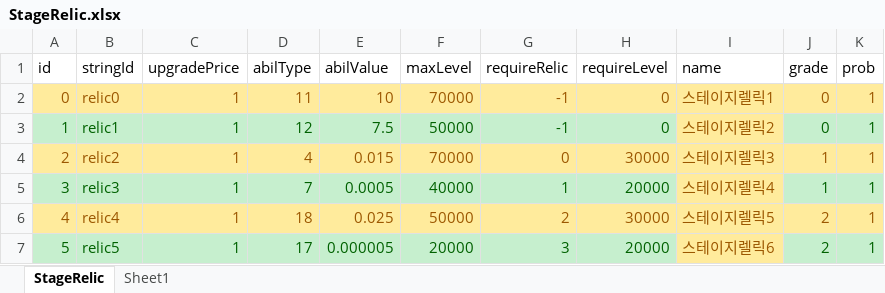
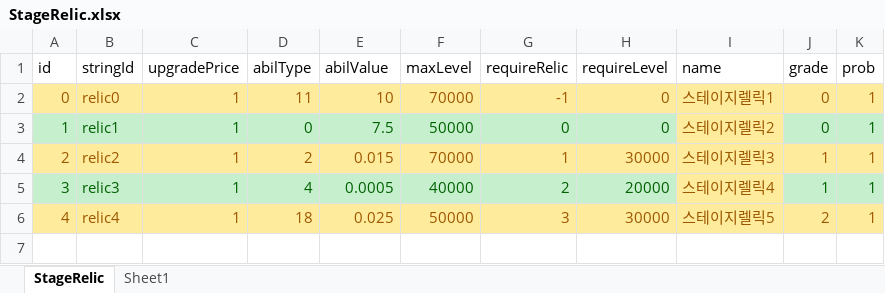
Before and after one commit to luckyzwei/Yosaki, an Excel workbook: Assets/06.Table/StageRelic.xlsx, sheet StageRelic, drawn as a sheet; values as stored, in another font and other column widths than the file's, no borders; the diff names each change by its address in the sheet, - before the commit and + after, or states it on an @@ line.

```diff
--- a/Assets/06.Table/StageRelic.xlsx (sheet StageRelic)
+++ b/Assets/06.Table/StageRelic.xlsx (sheet StageRelic)
-D3 (abilType): 12
+D3 (abilType): 0
-G3 (requireRelic): -1
+G3 (requireRelic): 0
-D4 (abilType): 4
+D4 (abilType): 2
-G4 (requireRelic): 0
+G4 (requireRelic): 1
-D5 (abilType): 7
+D5 (abilType): 4
-G5 (requireRelic): 1
+G5 (requireRelic): 2
-G6 (requireRelic): 2
+G6 (requireRelic): 3
-row 7: 5 | relic5 | 1 | 17 | 0.000005 | 20000 | 3 | 20000 | 스테이지렐릭6 | 2 | 1
```
Also changed, not shown: 37 other files.
